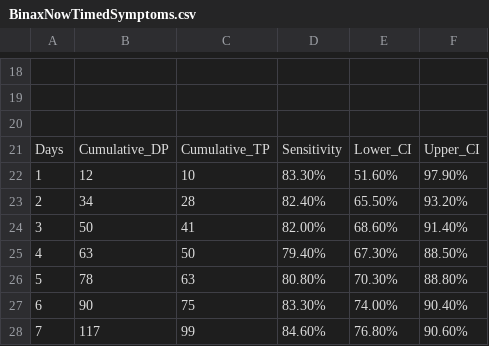
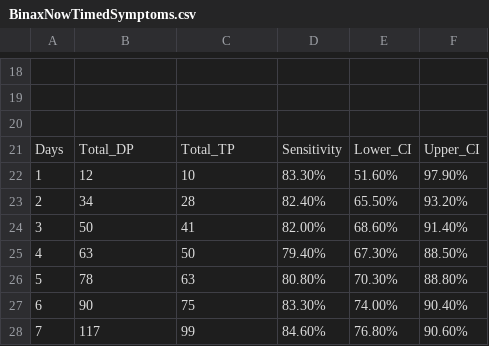
Before and after one commit to DanMcGeeSr/Data, a CSV file: BinaxNowTimedSymptoms.csv, drawn as a sheet; only a part is shown, gaps mark what is left out; the diff names each change by its address in the sheet, - before the commit and + after, or states it on an @@ line.

Commit message:
Update BinaxNowTimedSymptoms.csv

```diff
--- a/BinaxNowTimedSymptoms.csv
+++ b/BinaxNowTimedSymptoms.csv
-B21: Cumulative_DP
+B21: Total_DP
-C21: Cumulative_TP
+C21: Total_TP
```
